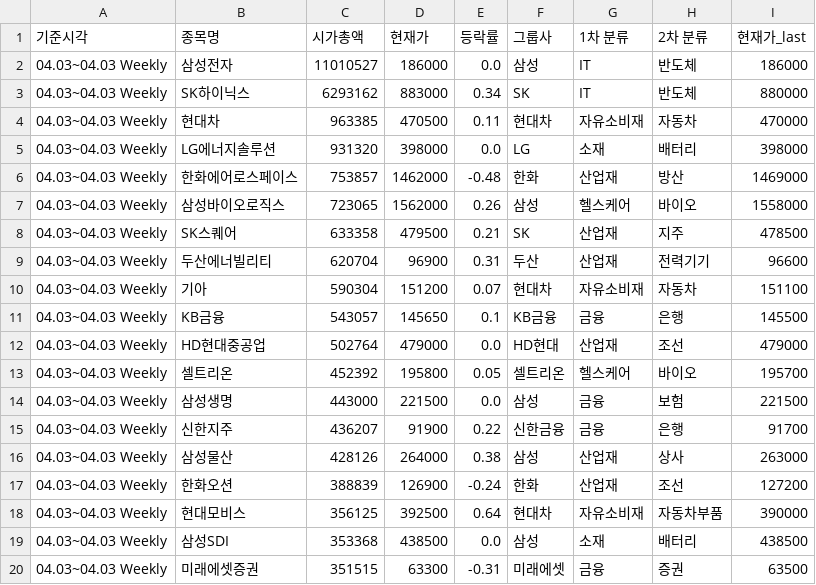
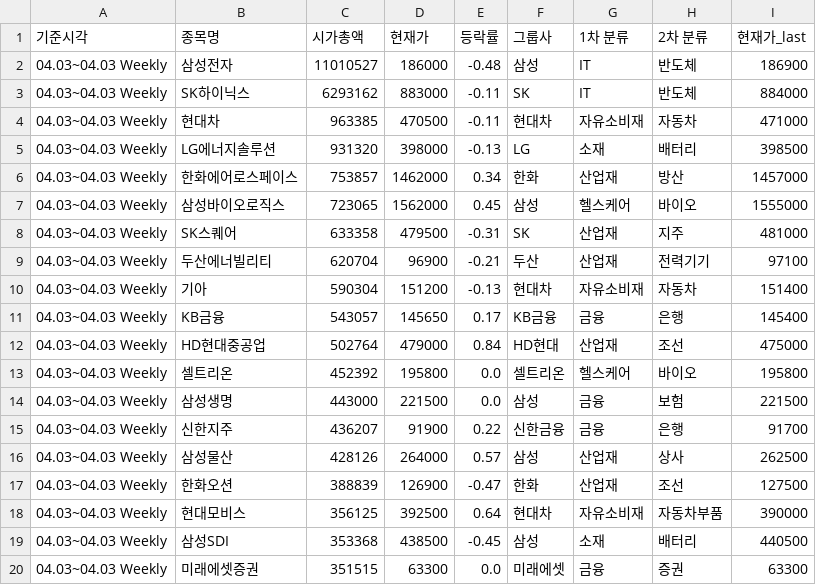
Before and after one commit to horin4916/stock-kospi200, a CSV file: data/weekly/weekly_kpi200_20260403.csv, drawn as a sheet; only a part is shown; the diff covers the shown part only.

```diff
--- a/data/weekly/weekly_kpi200_20260403.csv
+++ b/data/weekly/weekly_kpi200_20260403.csv
@@ -1,20 +1,20 @@
 기준시각,종목명,시가총액,현재가,등락률,그룹사,1차 분류,2차 분류,현재가_last
-04.03~04.03 Weekly,삼성전자,11010527,186000,0.0,삼성,IT,반도체,186000
-04.03~04.03 Weekly,SK하이닉스,6293162,883000,0.34,SK,IT,반도체,880000
-04.03~04.03 Weekly,현대차,963385,470500,0.11,현대차,자유소비재,자동차,470000
-04.03~04.03 Weekly,LG에너지솔루션,931320,398000,0.0,LG,소재,배터리,398000
-04.03~04.03 Weekly,한화에어로스페이스,753857,1462000,-0.48,한화,산업재,방산,1469000
-04.03~04.03 Weekly,삼성바이오로직스,723065,1562000,0.26,삼성,헬스케어,바이오,1558000
-04.03~04.03 Weekly,SK스퀘어,633358,479500,0.21,SK,산업재,지주,478500
-04.03~04.03 Weekly,두산에너빌리티,620704,96900,0.31,두산,산업재,전력기기,96600
-04.03~04.03 Weekly,기아,590304,151200,0.07,현대차,자유소비재,자동차,151100
-04.03~04.03 Weekly,KB금융,543057,145650,0.1,KB금융,금융,은행,145500
-04.03~04.03 Weekly,HD현대중공업,502764,479000,0.0,HD현대,산업재,조선,479000
-04.03~04.03 Weekly,셀트리온,452392,195800,0.05,셀트리온,헬스케어,바이오,195700
+04.03~04.03 Weekly,삼성전자,11010527,186000,-0.48,삼성,IT,반도체,186900
+04.03~04.03 Weekly,SK하이닉스,6293162,883000,-0.11,SK,IT,반도체,884000
+04.03~04.03 Weekly,현대차,963385,470500,-0.11,현대차,자유소비재,자동차,471000
+04.03~04.03 Weekly,LG에너지솔루션,931320,398000,-0.13,LG,소재,배터리,398500
+04.03~04.03 Weekly,한화에어로스페이스,753857,1462000,0.34,한화,산업재,방산,1457000
+04.03~04.03 Weekly,삼성바이오로직스,723065,1562000,0.45,삼성,헬스케어,바이오,1555000
+04.03~04.03 Weekly,SK스퀘어,633358,479500,-0.31,SK,산업재,지주,481000
+04.03~04.03 Weekly,두산에너빌리티,620704,96900,-0.21,두산,산업재,전력기기,97100
+04.03~04.03 Weekly,기아,590304,151200,-0.13,현대차,자유소비재,자동차,151400
+04.03~04.03 Weekly,KB금융,543057,145650,0.17,KB금융,금융,은행,145400
+04.03~04.03 Weekly,HD현대중공업,502764,479000,0.84,HD현대,산업재,조선,475000
+04.03~04.03 Weekly,셀트리온,452392,195800,0.0,셀트리온,헬스케어,바이오,195800
 04.03~04.03 Weekly,삼성생명,443000,221500,0.0,삼성,금융,보험,221500
 04.03~04.03 Weekly,신한지주,436207,91900,0.22,신한금융,금융,은행,91700
-04.03~04.03 Weekly,삼성물산,428126,264000,0.38,삼성,산업재,상사,263000
-04.03~04.03 Weekly,한화오션,388839,126900,-0.24,한화,산업재,조선,127200
+04.03~04.03 Weekly,삼성물산,428126,264000,0.57,삼성,산업재,상사,262500
+04.03~04.03 Weekly,한화오션,388839,126900,-0.47,한화,산업재,조선,127500
 04.03~04.03 Weekly,현대모비스,356125,392500,0.64,현대차,자유소비재,자동차부품,390000
-04.03~04.03 Weekly,삼성SDI,353368,438500,0.0,삼성,소재,배터리,438500
-04.03~04.03 Weekly,미래에셋증권,351515,63300,-0.31,미래에셋,금융,증권,63500
+04.03~04.03 Weekly,삼성SDI,353368,438500,-0.45,삼성,소재,배터리,440500
+04.03~04.03 Weekly,미래에셋증권,351515,63300,0.0,미래에셋,금융,증권,63300
```
Also changed, not shown: 140 edited cells elsewhere in this file, 2 other files.
